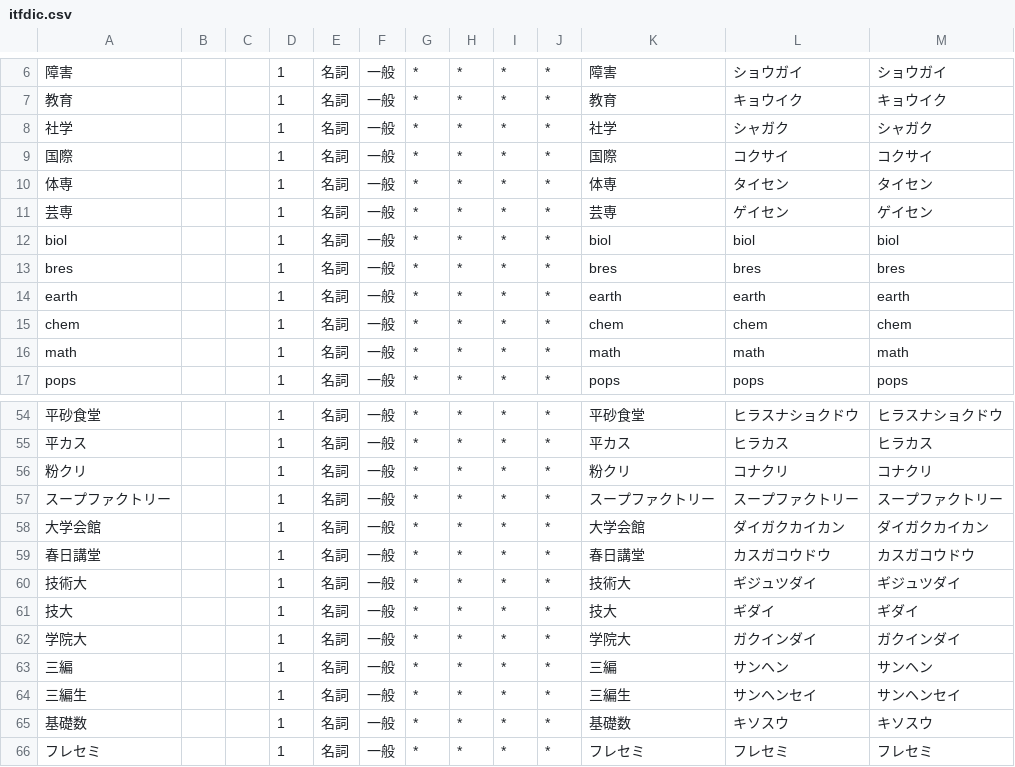
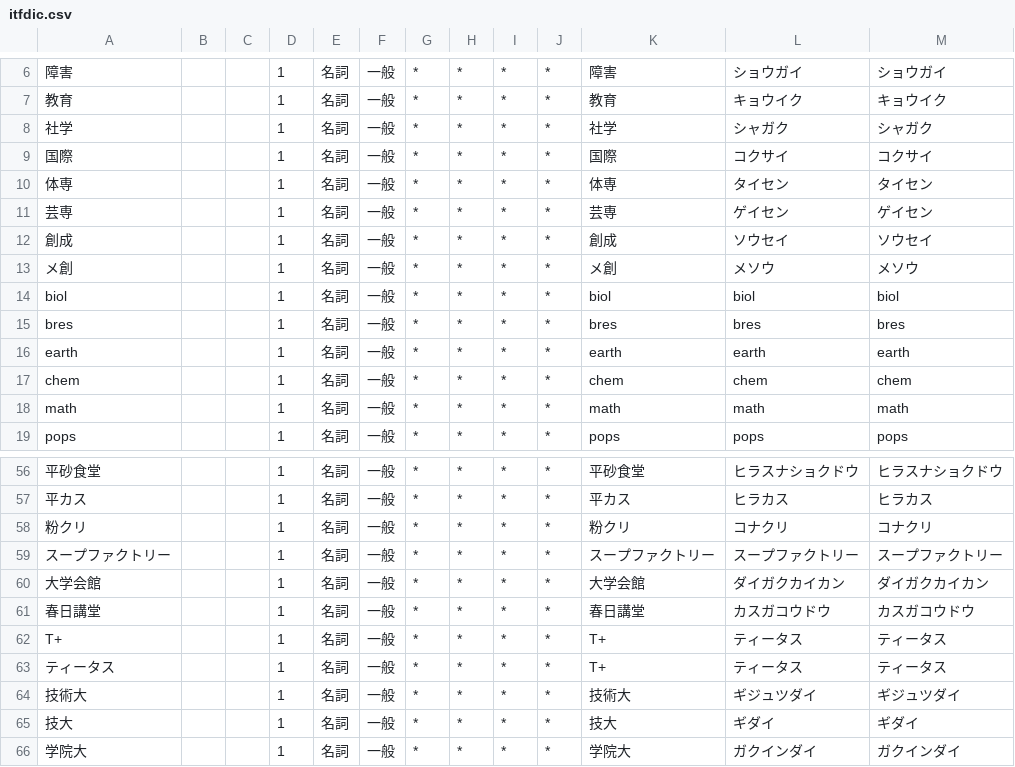
Before and after one commit to nandenjin/itfdic, a CSV file: src/itfdic.csv, drawn as a sheet; only a part is shown, gaps mark what is left out; the shorter side is filled out with more unchanged rows; the diff names each change by its address in the sheet, - before the commit and + after, or states it on an @@ line.

Commit message:
Add trending words: "創成" "T+"

```diff
--- a/src/itfdic.csv
+++ b/src/itfdic.csv
+row 12: 創成 |  |  | 1 | 名詞 | 一般 | * | * | * | * | 創成 | ソウセイ | ソウセイ
+row 13: メ創 |  |  | 1 | 名詞 | 一般 | * | * | * | * | メ創 | メソウ | メソウ
+row 62: T+ |  |  | 1 | 名詞 | 一般 | * | * | * | * | T+ | ティータス | ティータス
+row 63: ティータス |  |  | 1 | 名詞 | 一般 | * | * | * | * | T+ | ティータス | ティータス
```
